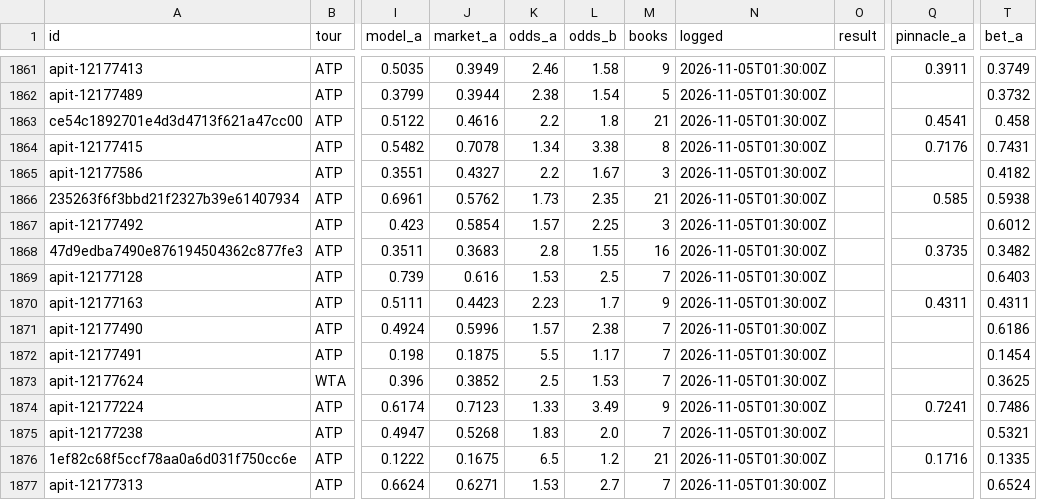
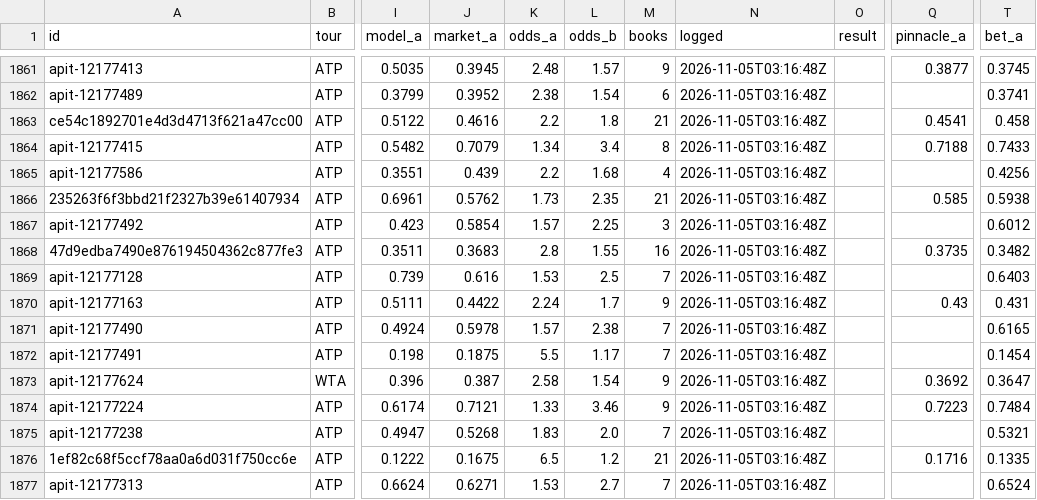
Before and after one commit to MoussaK1379/tennis-odds-engine, a CSV file: history/predictions.csv, drawn as a sheet; only a part is shown, gaps mark what is left out; the diff covers the shown part only; the diff names each change by its address in the sheet, - before the commit and + after, or states it on an @@ line.

```diff
--- a/history/predictions.csv
+++ b/history/predictions.csv
-J1861 (market_a): 0.3949
+J1861 (market_a): 0.3945
-K1861 (odds_a): 2.46
+K1861 (odds_a): 2.48
-L1861 (odds_b): 1.58
+L1861 (odds_b): 1.57
-N1861:N1877 (logged): 2026-11-05T01:30:00Z
+N1861:N1877 (logged): 2026-11-05T03:16:48Z
-Q1861 (pinnacle_a): 0.3911
+Q1861 (pinnacle_a): 0.3877
-T1861 (bet_a): 0.3749
+T1861 (bet_a): 0.3745
-J1862 (market_a): 0.3944
+J1862 (market_a): 0.3952
-M1862 (books): 5
+M1862 (books): 6
-T1862 (bet_a): 0.3732
+T1862 (bet_a): 0.3741
-J1864 (market_a): 0.7078
+J1864 (market_a): 0.7079
-L1864 (odds_b): 3.38
+L1864 (odds_b): 3.4
-Q1864 (pinnacle_a): 0.7176
+Q1864 (pinnacle_a): 0.7188
-T1864 (bet_a): 0.7431
+T1864 (bet_a): 0.7433
-J1865 (market_a): 0.4327
+J1865 (market_a): 0.439
-L1865 (odds_b): 1.67
+L1865 (odds_b): 1.68
-M1865 (books): 3
+M1865 (books): 4
-T1865 (bet_a): 0.4182
+T1865 (bet_a): 0.4256
-J1870 (market_a): 0.4423
+J1870 (market_a): 0.4422
-K1870 (odds_a): 2.23
+K1870 (odds_a): 2.24
-Q1870 (pinnacle_a): 0.4311
+Q1870 (pinnacle_a): 0.43
-T1870 (bet_a): 0.4311
+T1870 (bet_a): 0.431
-J1871 (market_a): 0.5996
+J1871 (market_a): 0.5978
-T1871 (bet_a): 0.6186
+T1871 (bet_a): 0.6165
-J1873 (market_a): 0.3852
+J1873 (market_a): 0.387
-K1873 (odds_a): 2.5
+K1873 (odds_a): 2.58
-L1873 (odds_b): 1.53
+L1873 (odds_b): 1.54
-M1873 (books): 7
+M1873 (books): 9
-Q1873 (pinnacle_a): (empty)
+Q1873 (pinnacle_a): 0.3692
-T1873 (bet_a): 0.3625
+T1873 (bet_a): 0.3647
-J1874 (market_a): 0.7123
+J1874 (market_a): 0.7121
-L1874 (odds_b): 3.49
+L1874 (odds_b): 3.46
-Q1874 (pinnacle_a): 0.7241
+Q1874 (pinnacle_a): 0.7223
-T1874 (bet_a): 0.7486
+T1874 (bet_a): 0.7484
```
Also changed, not shown: 1 added row and 87 edited cells elsewhere in this file, 1 other file.
